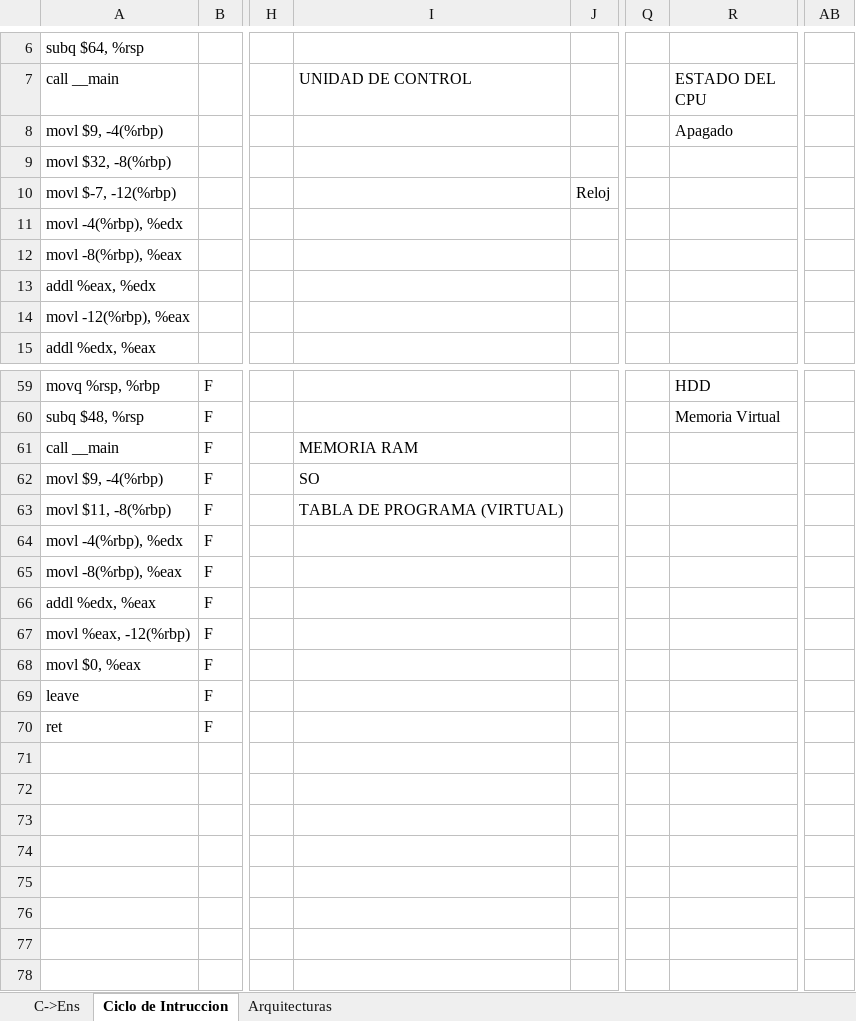
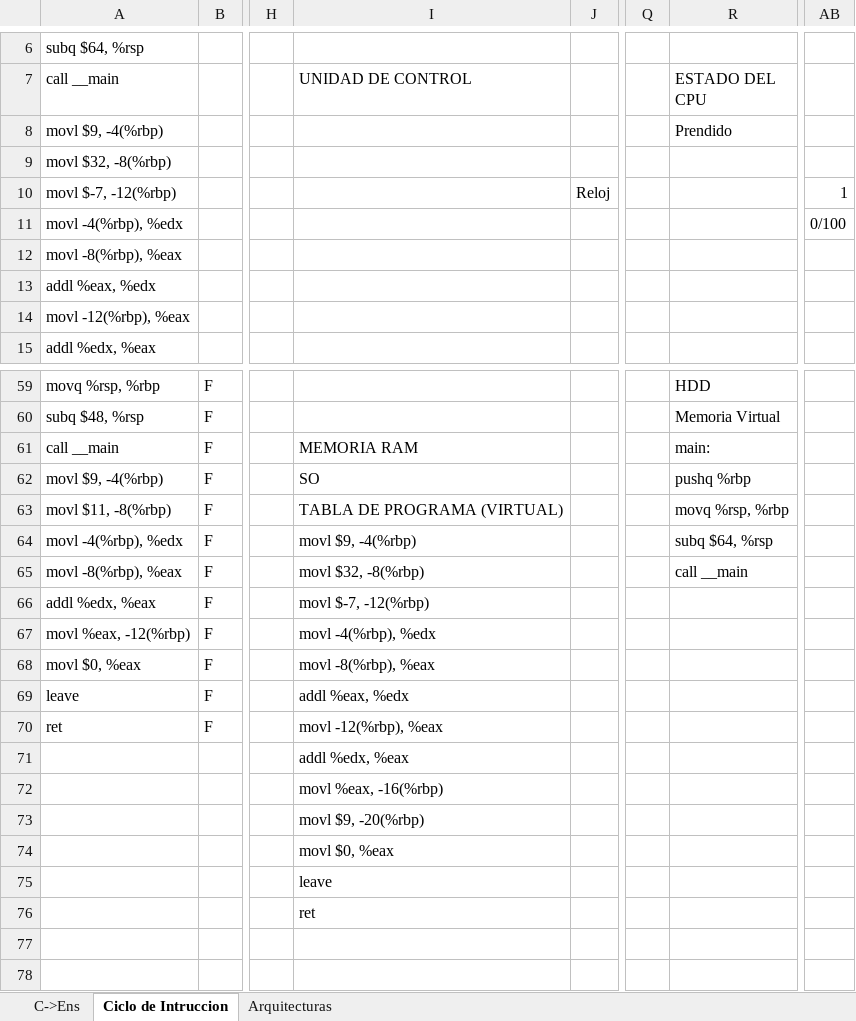
Before and after one commit to alejandroramirezvallejos/Simulador-de-Arquitectura-x86, an Excel workbook: EXAMEN 1.xlsm, sheet Ciclo de Intruccion, drawn as a sheet; only a part is shown, gaps mark what is left out; values as stored, in another font and other column widths than the file's, no cell formats; charts and pictures not drawn; the diff covers the shown part only; the diff names each change by its address in the sheet, - before the commit and + after, or states it on an @@ line.

```diff
--- a/EXAMEN 1.xlsm (sheet Ciclo de Intruccion)
+++ b/EXAMEN 1.xlsm (sheet Ciclo de Intruccion)
-R8 (ESTADO DEL CPU): Apagado
+R8 (ESTADO DEL CPU): Prendido
-AB10: (empty)
+AB10: 1
-AB11: (empty)
+AB11: 0/100
-R61 (ESTADO DEL CPU): (empty)
+R61 (ESTADO DEL CPU): main:
-R62 (ESTADO DEL CPU): (empty)
+R62 (ESTADO DEL CPU): pushq %rbp
-R63 (ESTADO DEL CPU): (empty)
+R63 (ESTADO DEL CPU): movq %rsp, %rbp
-I64 (UNIDAD DE CONTROL): (empty)
+I64 (UNIDAD DE CONTROL): movl $9, -4(%rbp)
-R64 (ESTADO DEL CPU): (empty)
+R64 (ESTADO DEL CPU): subq $64, %rsp
-I65 (UNIDAD DE CONTROL): (empty)
+I65 (UNIDAD DE CONTROL): movl $32, -8(%rbp)
-R65 (ESTADO DEL CPU): (empty)
+R65 (ESTADO DEL CPU): call __main
-I66 (UNIDAD DE CONTROL): (empty)
+I66 (UNIDAD DE CONTROL): movl $-7, -12(%rbp)
-I67 (UNIDAD DE CONTROL): (empty)
+I67 (UNIDAD DE CONTROL): movl -4(%rbp), %edx
-I68 (UNIDAD DE CONTROL): (empty)
+I68 (UNIDAD DE CONTROL): movl -8(%rbp), %eax
-I69 (UNIDAD DE CONTROL): (empty)
+I69 (UNIDAD DE CONTROL): addl %eax, %edx
-I70 (UNIDAD DE CONTROL): (empty)
+I70 (UNIDAD DE CONTROL): movl -12(%rbp), %eax
-I71 (UNIDAD DE CONTROL): (empty)
+I71 (UNIDAD DE CONTROL): addl %edx, %eax
-I72 (UNIDAD DE CONTROL): (empty)
+I72 (UNIDAD DE CONTROL): movl %eax, -16(%rbp)
-I73 (UNIDAD DE CONTROL): (empty)
+I73 (UNIDAD DE CONTROL): movl $9, -20(%rbp)
-I74 (UNIDAD DE CONTROL): (empty)
+I74 (UNIDAD DE CONTROL): movl $0, %eax
-I75 (UNIDAD DE CONTROL): (empty)
+I75 (UNIDAD DE CONTROL): leave
-I76 (UNIDAD DE CONTROL): (empty)
+I76 (UNIDAD DE CONTROL): ret
```
Also changed, not shown: 8 added rows, 8 removed rows and 42 edited cells elsewhere in this sheet, cell formats, charts or pictures.
